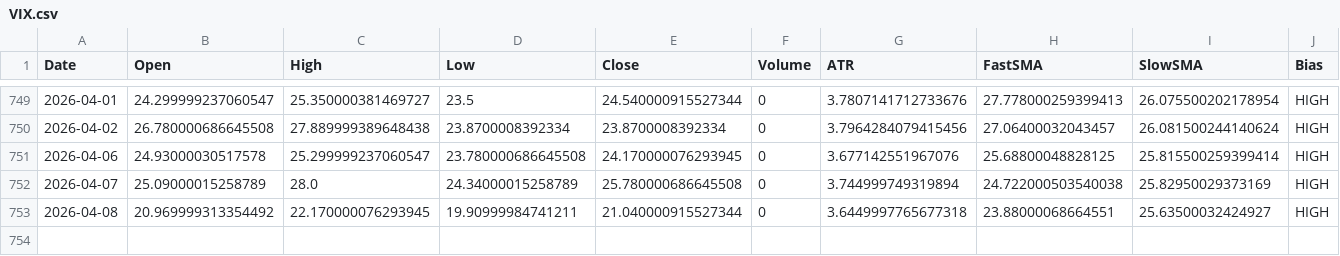
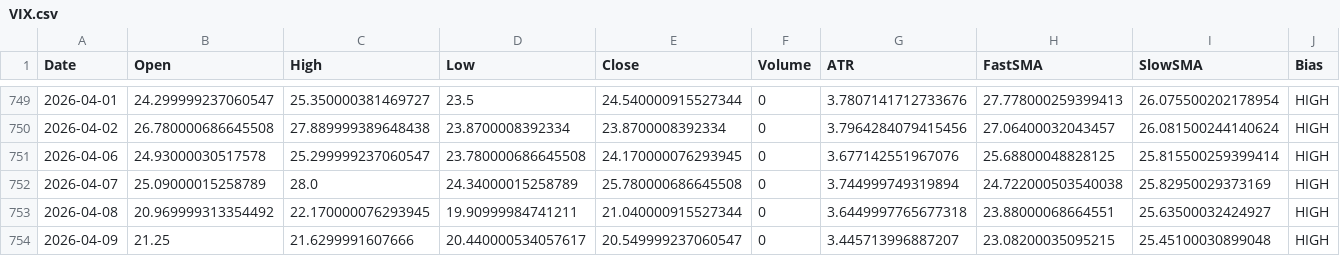
Before and after one commit to aadey002/Stock-agent-, a CSV file: data/VIX.csv, drawn as a sheet; only a part is shown, gaps mark what is left out; the diff names each change by its address in the sheet, - before the commit and + after, or states it on an @@ line.

```diff
--- a/data/VIX.csv
+++ b/data/VIX.csv
+row 754: 2026-04-09 | 21.25 | 21.6299991607666 | 20.440000534057617 | 20.549999237060547 | 0 | 3.445713996887207 | 23.08200035095215 | 25.45100030899048 | HIGH
```
Also changed, not shown: data/AMZN.csv, data/CRM.csv, 25 other files.
